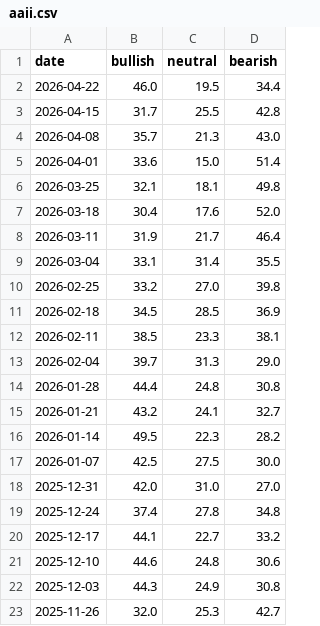
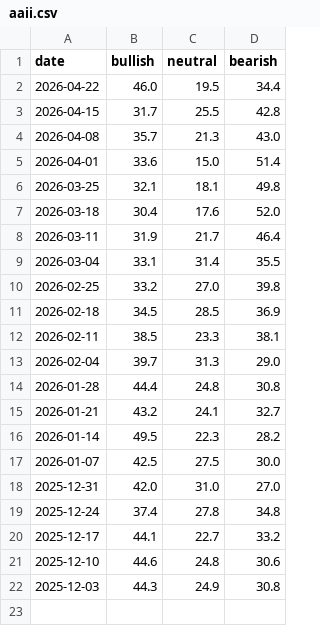
Before and after one commit to yasunogithub/market-reminder, a CSV file: data/aaii.csv, drawn as a sheet; the diff names each change by its address in the sheet, - before the commit and + after, or states it on an @@ line.

```diff
--- a/data/aaii.csv
+++ b/data/aaii.csv
-row 23: 2025-11-26 | 32.0 | 25.3 | 42.7
```
Also changed, not shown: data/combined.csv, 1 other file.
